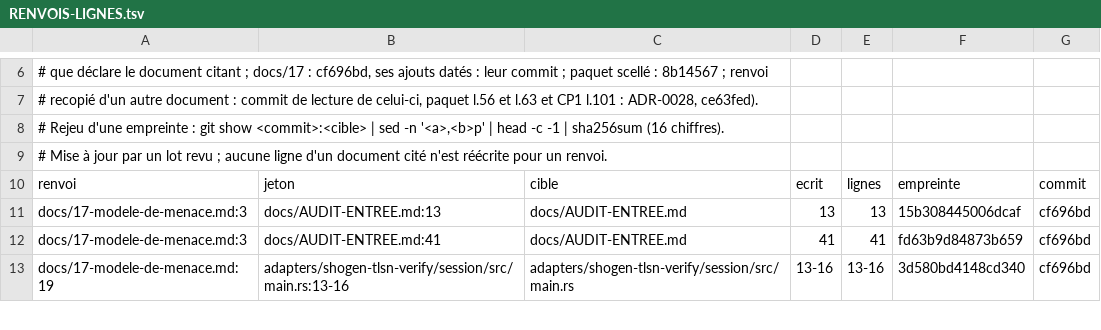
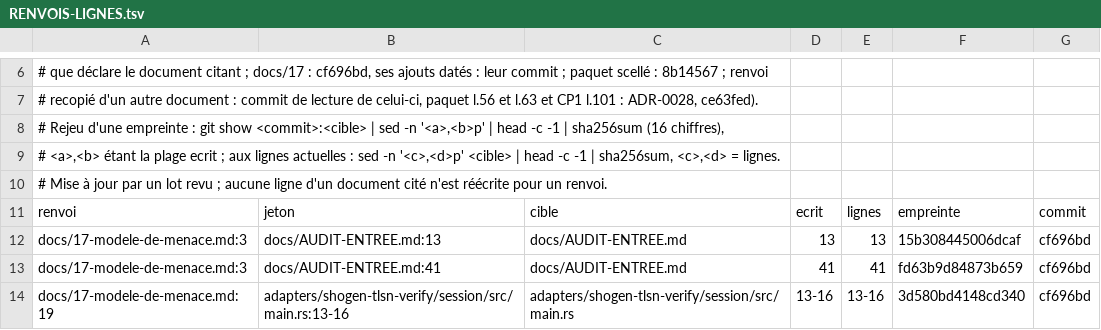
Before and after one commit to KraidleAI/shogen, a TSV file: docs/RENVOIS-LIGNES.tsv, drawn as a sheet; only a part is shown, gaps mark what is left out.

```diff
--- a/docs/RENVOIS-LIGNES.tsv
+++ b/docs/RENVOIS-LIGNES.tsv
@@ -7,3 +7,4 @@
 # recopié d'un autre document : commit de lecture de celui-ci, paquet l.56 et l.63 et CP1 l.101 : ADR-0028, ce63fed).
-# Rejeu d'une empreinte : git show <commit>:<cible> | sed -n '<a>,<b>p' | head -c -1 | sha256sum (16 chiffres).
+# Rejeu d'une empreinte : git show <commit>:<cible> | sed -n '<a>,<b>p' | head -c -1 | sha256sum (16 chiffres),
+# <a>,<b> étant la plage ecrit ; aux lignes actuelles : sed -n '<c>,<d>p' <cible> | head -c -1 | sha256sum, <c>,<d> = lignes.
 # Mise à jour par un lot revu ; aucune ligne d'un document cité n'est réécrite pour un renvoi.
```
